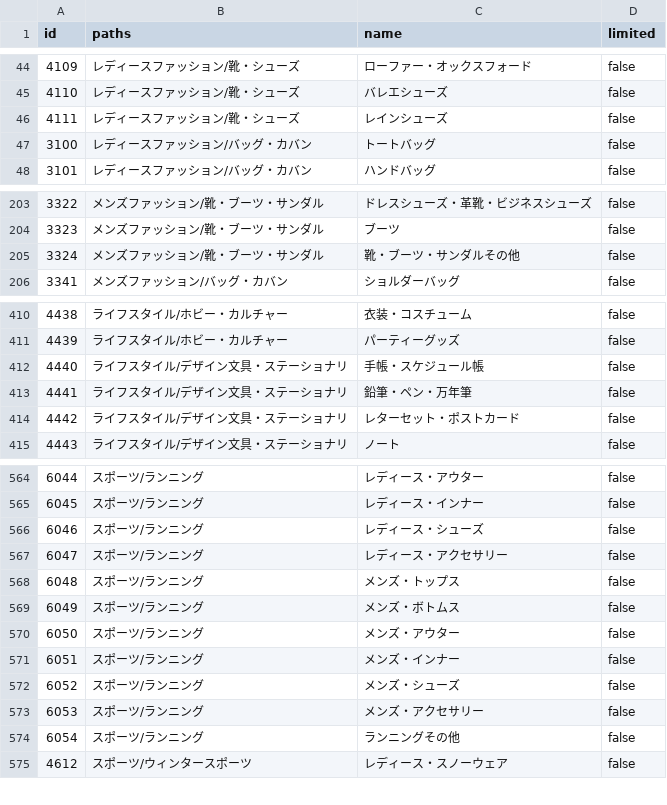
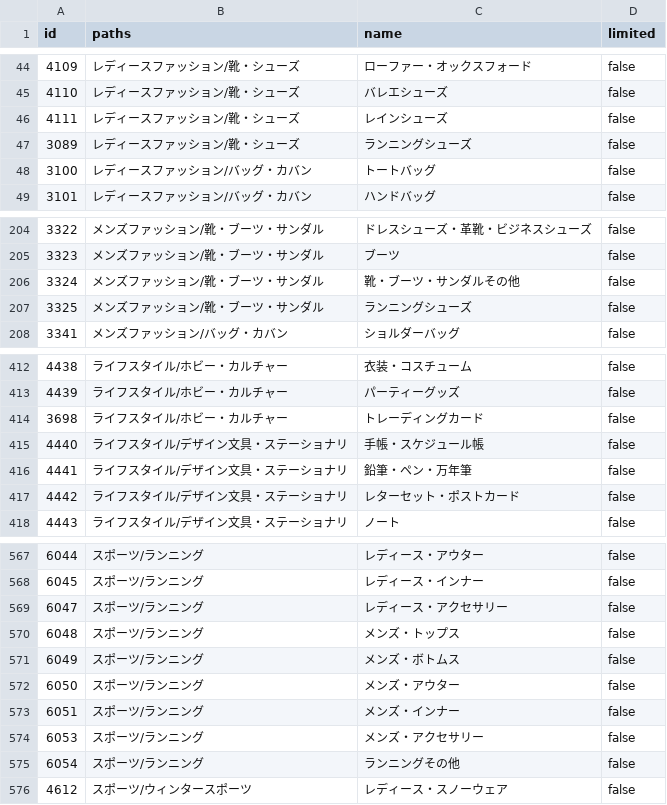
Before and after one commit to dorahyong/buyma, a CSV file: buyma_master_data/categories.csv, drawn as a sheet; only a part is shown, gaps mark what is left out.

```diff
--- a/buyma_master_data/categories.csv
+++ b/buyma_master_data/categories.csv
@@ -46,2 +46,3 @@
 "4111","レディースファッション/靴・シューズ","レインシューズ","false"
+"3089","レディースファッション/靴・シューズ","ランニングシューズ","false"
 "3100","レディースファッション/バッグ・カバン","トートバッグ","false"
@@ -205,2 +206,3 @@
 "3324","メンズファッション/靴・ブーツ・サンダル","靴・ブーツ・サンダルその他","false"
+"3325","メンズファッション/靴・ブーツ・サンダル","ランニングシューズ","false"
 "3341","メンズファッション/バッグ・カバン","ショルダーバッグ","false"
@@ -411,2 +413,3 @@
 "4439","ライフスタイル/ホビー・カルチャー","パーティーグッズ","false"
+"3698","ライフスタイル/ホビー・カルチャー","トレーディングカード","false"
 "4440","ライフスタイル/デザイン文具・ステーショナリ","手帳・スケジュール帳","false"
@@ -565,3 +568,2 @@
 "6045","スポーツ/ランニング","レディース・インナー","false"
-"6046","スポーツ/ランニング","レディース・シューズ","false"
 "6047","スポーツ/ランニング","レディース・アクセサリー","false"
@@ -571,3 +573,2 @@
 "6051","スポーツ/ランニング","メンズ・インナー","false"
-"6052","スポーツ/ランニング","メンズ・シューズ","false"
 "6053","スポーツ/ランニング","メンズ・アクセサリー","false"
```
Also changed, not shown: buyma_master_data/seasons.csv, buyma_master_data/shipping_services.csv, 5 other files.
